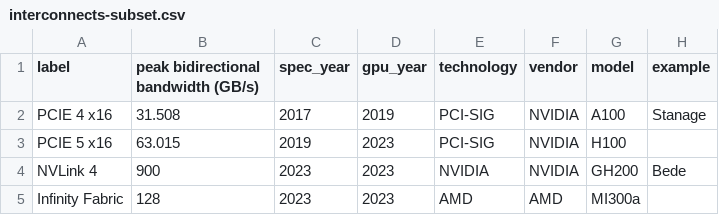
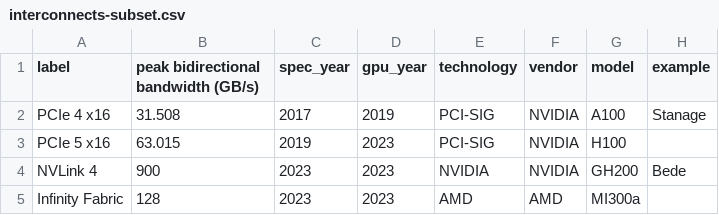
Before and after one commit to ptheywood/gpu-interconnect-plots, a CSV file: interconnects-subset.csv, drawn as a sheet.

Commit message:
Fix PCIE->PCIe

```diff
--- a/interconnects-subset.csv
+++ b/interconnects-subset.csv
@@ -1,4 +1,4 @@
 label,peak bidirectional bandwidth (GB/s),spec_year,gpu_year,technology,vendor,model,example
-PCIE 4 x16,31.508,2017,2019,PCI-SIG,NVIDIA,A100,Stanage
-PCIE 5 x16,63.015,2019,2023,PCI-SIG,NVIDIA,H100,
+PCIe 4 x16,31.508,2017,2019,PCI-SIG,NVIDIA,A100,Stanage
+PCIe 5 x16,63.015,2019,2023,PCI-SIG,NVIDIA,H100,
 NVLink 4,900,2023,2023,NVIDIA,NVIDIA,GH200,Bede
```
Also changed, not shown: interconnects-used.csv, 4 other files.
